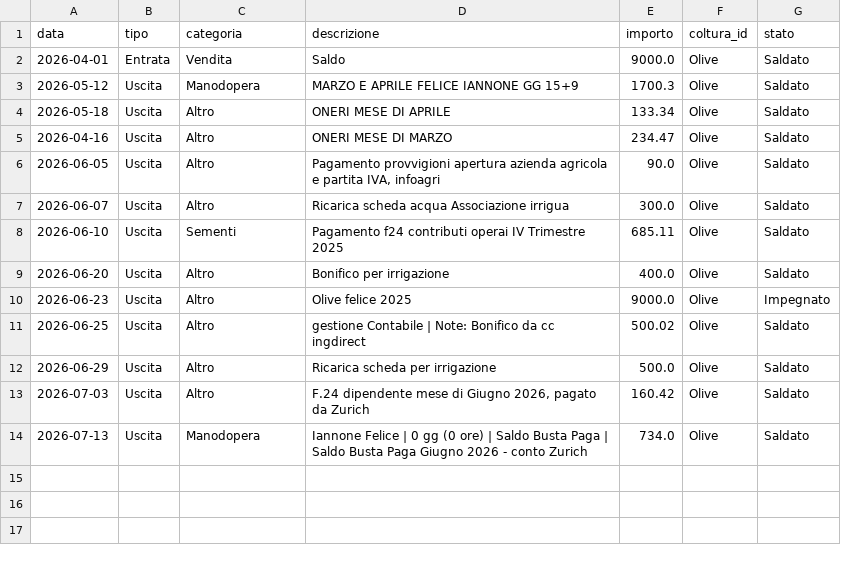
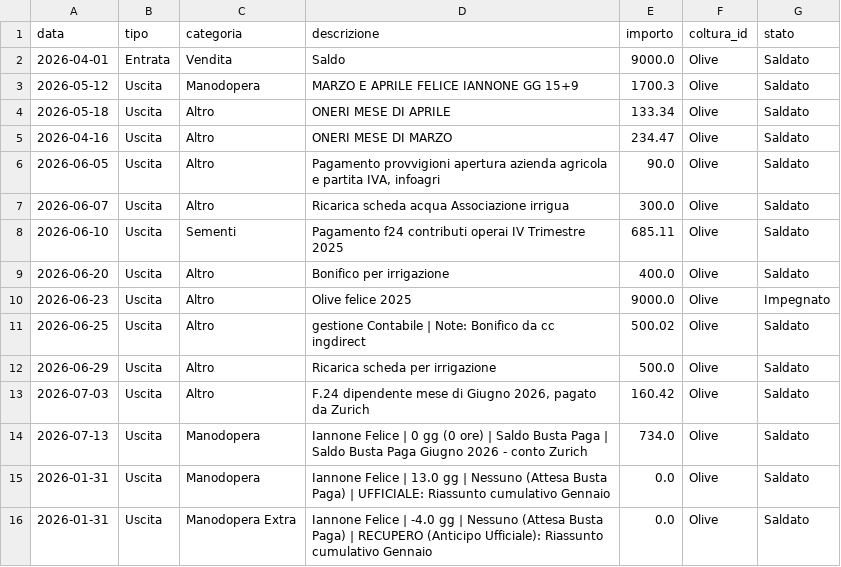
Before and after one commit to antonellomazzilli-bit/agri-finance, a CSV file: database.csv, drawn as a sheet; the diff names each change by its address in the sheet, - before the commit and + after, or states it on an @@ line.

Commit message:
Aggiunto Doppio Binario Manodopera

```diff
--- a/database.csv
+++ b/database.csv
+row 15: 2026-01-31 | Uscita | Manodopera | Iannone Felice | 13.0 gg | Nessuno (Attesa Busta Paga) | UFFICIALE: Riassunto cumulativo Gennaio | 0.0 | Olive | Saldato
+row 16: 2026-01-31 | Uscita | Manodopera Extra | Iannone Felice | -4.0 gg | Nessuno (Attesa Busta Paga) | RECUPERO (Anticipo Ufficiale): Riassunto cumulativo Gennaio | 0.0 | Olive | Saldato
```
